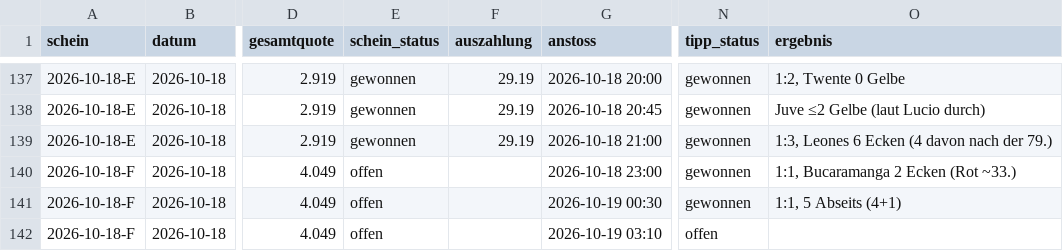
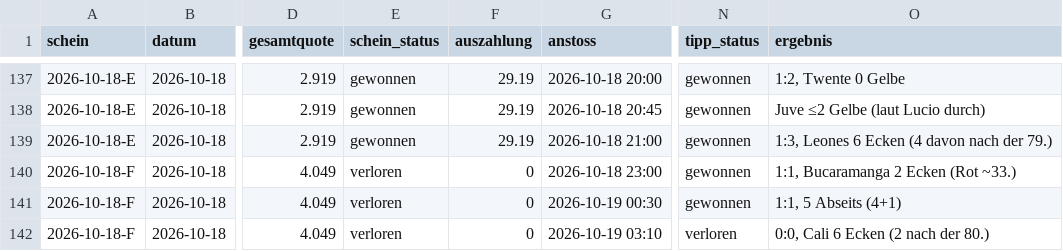
Before and after one commit to peatxxxx-star/trend-scanner, a CSV file: wetten.csv, drawn as a sheet; only a part is shown, gaps mark what is left out; the diff names each change by its address in the sheet, - before the commit and + after, or states it on an @@ line.

```diff
--- a/wetten.csv
+++ b/wetten.csv
-E140:E142 (schein_status): offen
+E140:E142 (schein_status): verloren
-F140:F142 (auszahlung): (empty)
+F140:F142 (auszahlung): 0
-N142 (tipp_status): offen
+N142 (tipp_status): verloren
-O142 (ergebnis): (empty)
+O142 (ergebnis): 0:0, Cali 6 Ecken (2 nach der 80.)
```
